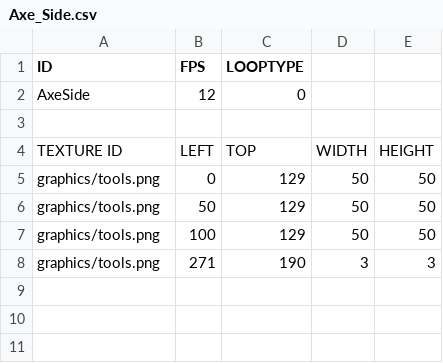
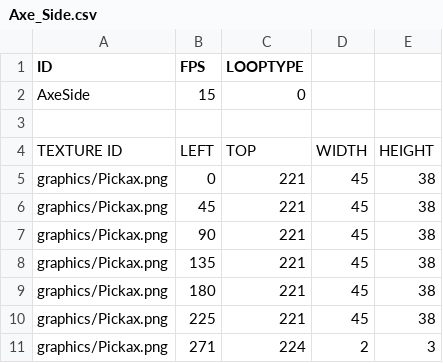
Before and after one commit to chicolangbo/SFML_StardewValley_Clone, a CSV file: stardewvalley-bin/animations/Axe_Side.csv, drawn as a sheet.

```diff
--- a/stardewvalley-bin/animations/Axe_Side.csv
+++ b/stardewvalley-bin/animations/Axe_Side.csv
@@ -1,8 +1,11 @@
 ID,FPS,LOOPTYPE,,
-AxeSide,12,0,,
+AxeSide,15,0,,
 ,,,,
 TEXTURE ID,LEFT,TOP,WIDTH,HEIGHT
-graphics/tools.png,0,129,50,50
-graphics/tools.png,50,129,50,50
-graphics/tools.png,100,129,50,50
-graphics/tools.png,271,190,3,3
+graphics/Pickax.png,0,221,45,38
+graphics/Pickax.png,45,221,45,38
+graphics/Pickax.png,90,221,45,38
+graphics/Pickax.png,135,221,45,38
+graphics/Pickax.png,180,221,45,38
+graphics/Pickax.png,225,221,45,38
+graphics/Pickax.png,271,224,2,3
```
Also changed, not shown: stardewvalley-bin/animations/Axe_Front.csv, stardewvalley-bin/animations/Hoe_Front.csv, 35 other files.
